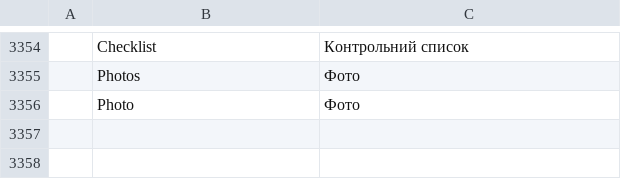
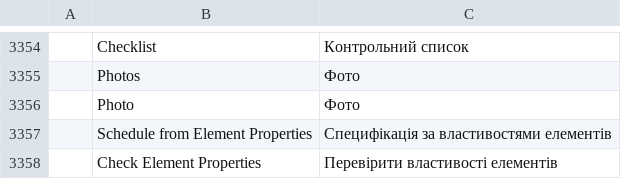
Before and after one commit to AICodeForgedev/cadaddy, a TSV file: crates/ui-egui/src/i18n/uk.tsv, drawn as a sheet; only a part is shown, gaps mark what is left out; the diff names each change by its address in the sheet, - before the commit and + after, or states it on an @@ line.

```diff
--- a/crates/ui-egui/src/i18n/uk.tsv
+++ b/crates/ui-egui/src/i18n/uk.tsv
+row 3357:  | Schedule from Element Properties | Специфікація за властивостями елементів
+row 3358:  | Check Element Properties | Перевірити властивості елементів
```
Also changed, not shown: crates/ui-egui/src/i18n/ar.tsv, crates/ui-egui/src/i18n/es.tsv, 9 other files.
